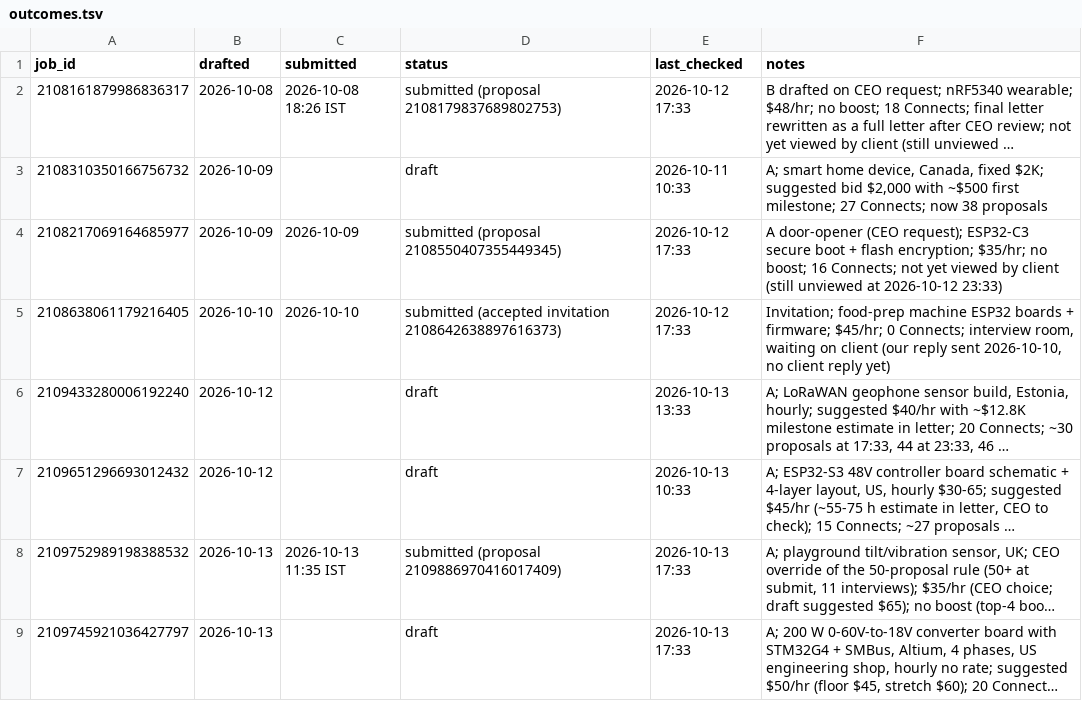
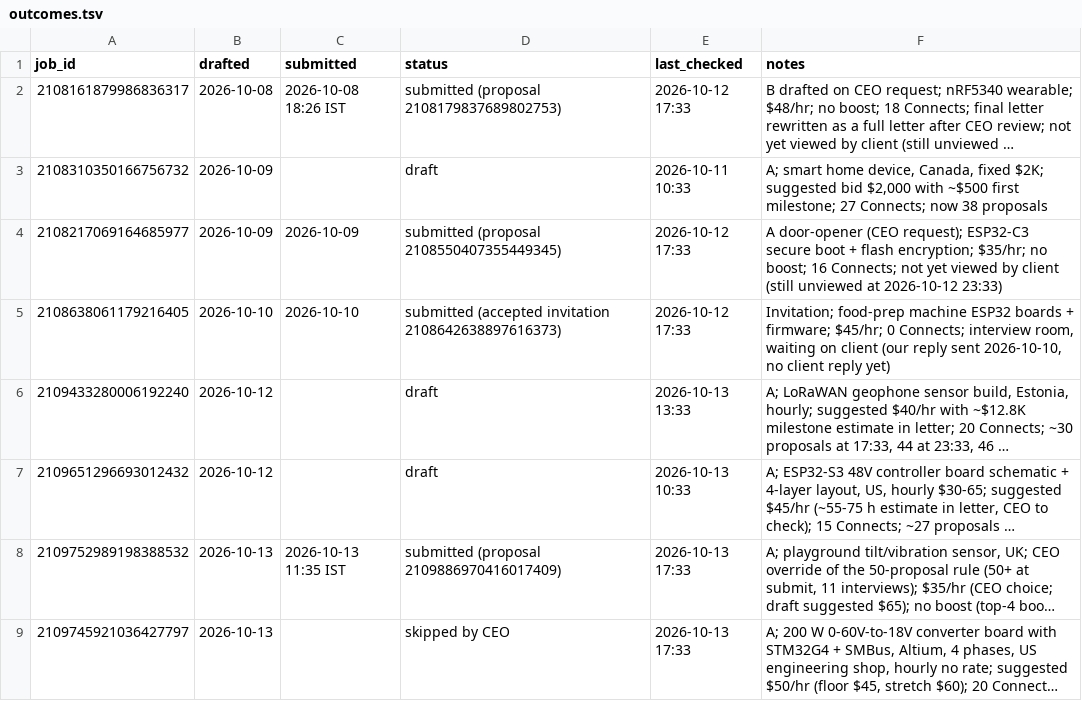
Before and after one commit to parthrajgohil/cfgrowth, a TSV file: upwork/outcomes.tsv, drawn as a sheet; long unchanged cells end in …; the diff names each change by its address in the sheet, - before the commit and + after, or states it on an @@ line.

```diff
--- a/upwork/outcomes.tsv
+++ b/upwork/outcomes.tsv
-D9 (status): draft
+D9 (status): skipped by CEO
```
Also changed, not shown: 7 other files.
